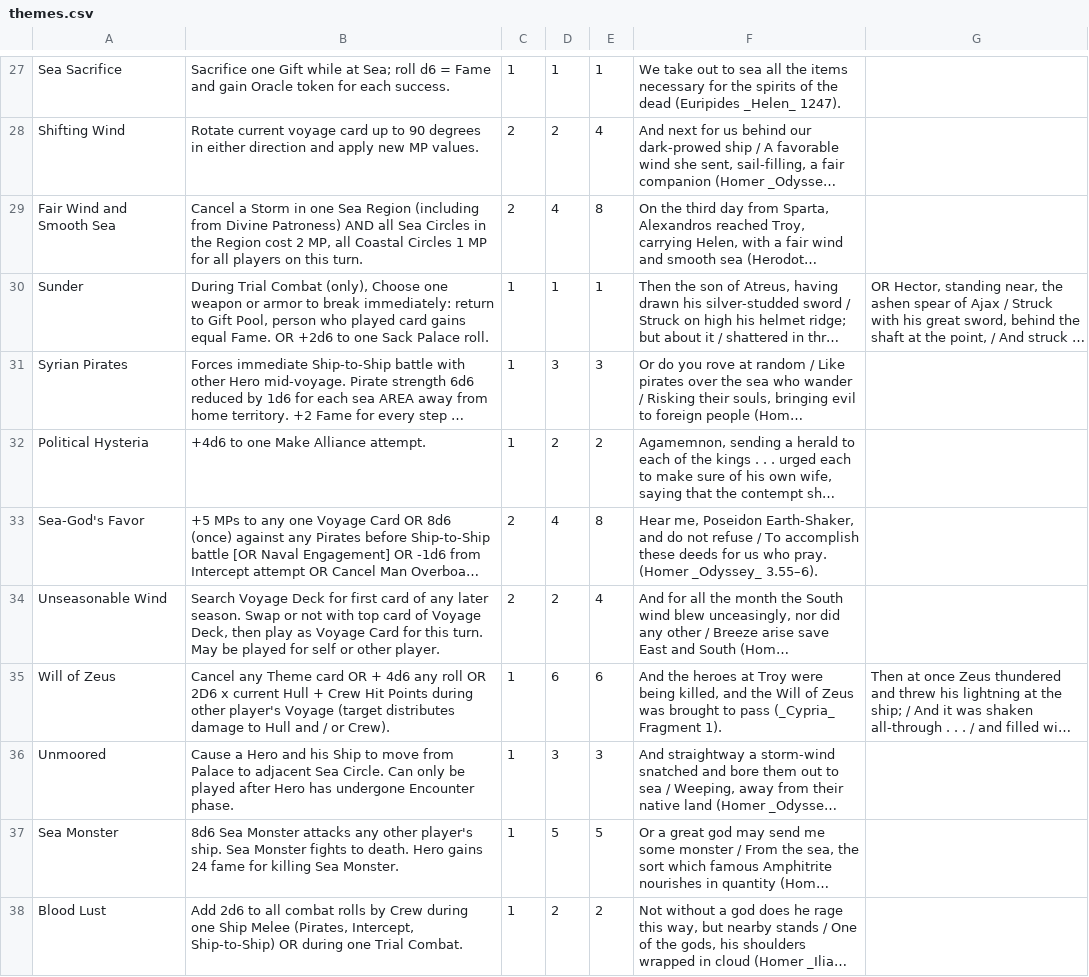
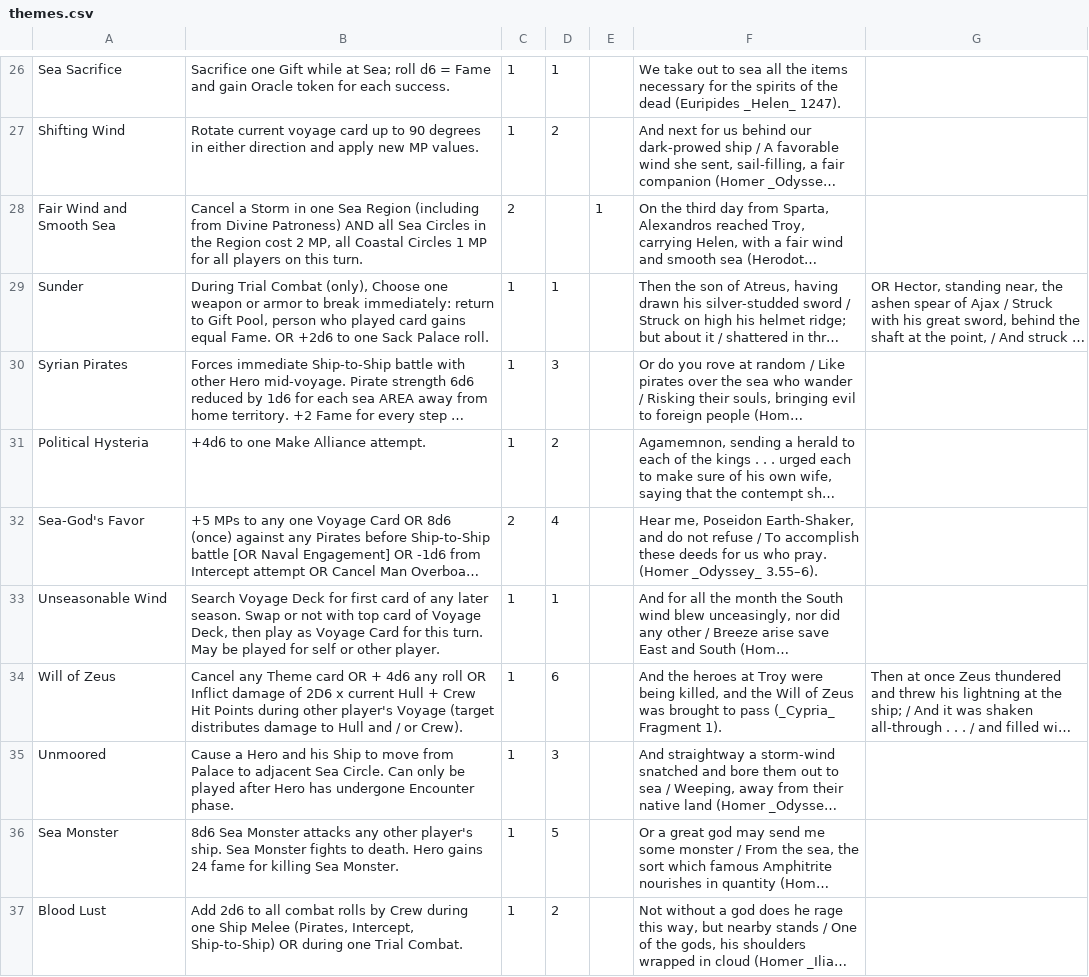
Before and after one commit to SylvanFranklin/stormy, a CSV file: themes.csv, drawn as a sheet; only a part is shown, gaps mark what is left out; long unchanged cells end in …; addresses are those after the commit; the diff covers the shown part only; the diff names each change by its address in the sheet, - before the commit and + after, or states it on an @@ line.

```diff
--- a/themes.csv
+++ b/themes.csv
-E26: 1
+E26: (empty)
-C27: 2
+C27: 1
-E27: 4
+E27: (empty)
-D28: 4
+D28: (empty)
-E28: 8
+E28: 1
-E29: 1
+E29: (empty)
-E30: 3
+E30: (empty)
-E31: 2
+E31: (empty)
-E32: 8
+E32: (empty)
-C33: 2
+C33: 1
-D33: 2
+D33: 1
-E33: 4
+E33: (empty)
-B34: …roll OR 2D6 x…
+B34: …roll OR Inflict damage of 2D6 x…
-E34: 6
+E34: (empty)
-E35: 3
+E35: (empty)
-E36: 5
+E36: (empty)
-E37: 2
+E37: (empty)
```
Also changed, not shown: 12 added rows, 2 removed rows and 45 edited cells elsewhere in this file, 4 other files.
